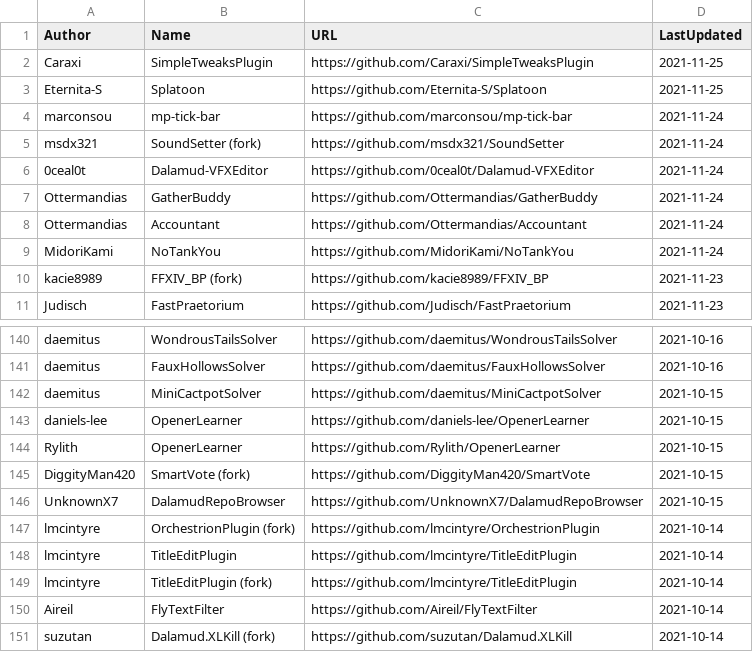
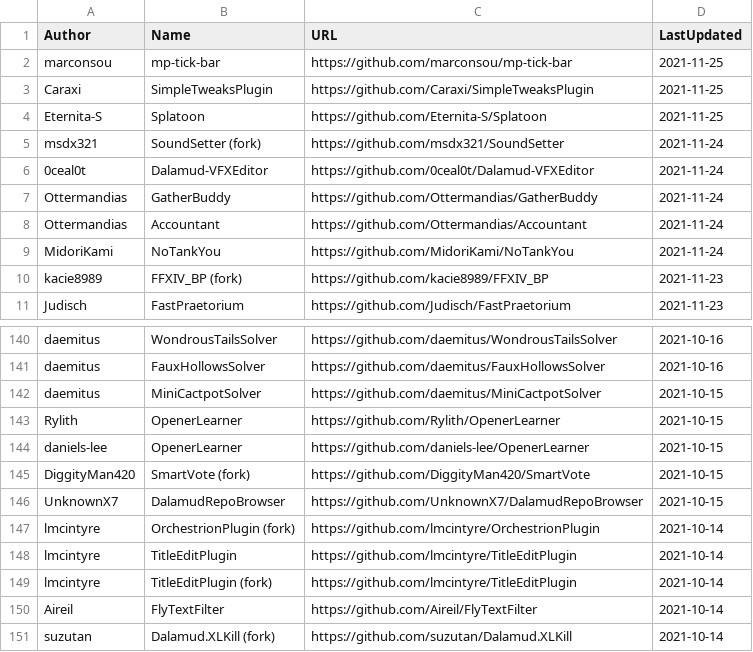
Before and after one commit to kalilistic/xivplugins, a CSV file: docs/_data/repos.csv, drawn as a sheet; only a part is shown, gaps mark what is left out.

```diff
--- a/docs/_data/repos.csv
+++ b/docs/_data/repos.csv
@@ -1,5 +1,5 @@
 Author,Name,URL,LastUpdated
+marconsou,mp-tick-bar,https://github.com/marconsou/mp-tick-bar,2021-11-25
 Caraxi,SimpleTweaksPlugin,https://github.com/Caraxi/SimpleTweaksPlugin,2021-11-25
 Eternita-S,Splatoon,https://github.com/Eternita-S/Splatoon,2021-11-25
-marconsou,mp-tick-bar,https://github.com/marconsou/mp-tick-bar,2021-11-24
 msdx321,SoundSetter (fork),https://github.com/msdx321/SoundSetter,2021-11-24
@@ -142,4 +142,4 @@ daemitus,FauxHollowsSolver,https://github.com/daemitus/FauxHollowsSolver,2021-10
 daemitus,MiniCactpotSolver,https://github.com/daemitus/MiniCactpotSolver,2021-10-15
+Rylith,OpenerLearner,https://github.com/Rylith/OpenerLearner,2021-10-15
 daniels-lee,OpenerLearner,https://github.com/daniels-lee/OpenerLearner,2021-10-15
-Rylith,OpenerLearner,https://github.com/Rylith/OpenerLearner,2021-10-15
 DiggityMan420,SmartVote (fork),https://github.com/DiggityMan420/SmartVote,2021-10-15
```
